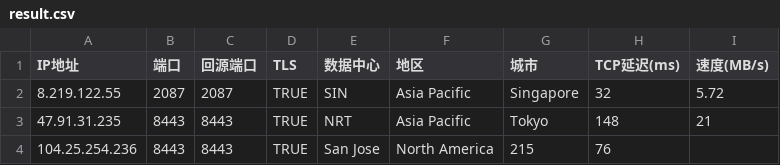
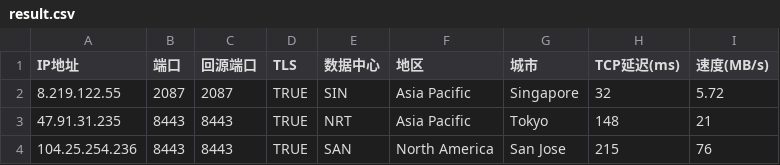
Before and after one commit to d763500139/cf, a CSV file: result.csv, drawn as a sheet.

Commit message:
Update result.csv

```diff
--- a/result.csv
+++ b/result.csv
@@ -3,2 +3,2 @@ IP地址,端口,回源端口,TLS,数据中心,地区,城市,TCP延迟(ms),速度
 47.91.31.235,8443,8443,TRUE,NRT,Asia Pacific,Tokyo,148,21
-104.25.254.236,8443,8443,TRUE,San Jose,North America,215,76
+104.25.254.236,8443,8443,TRUE,SAN,North America,San Jose,215,76
```
